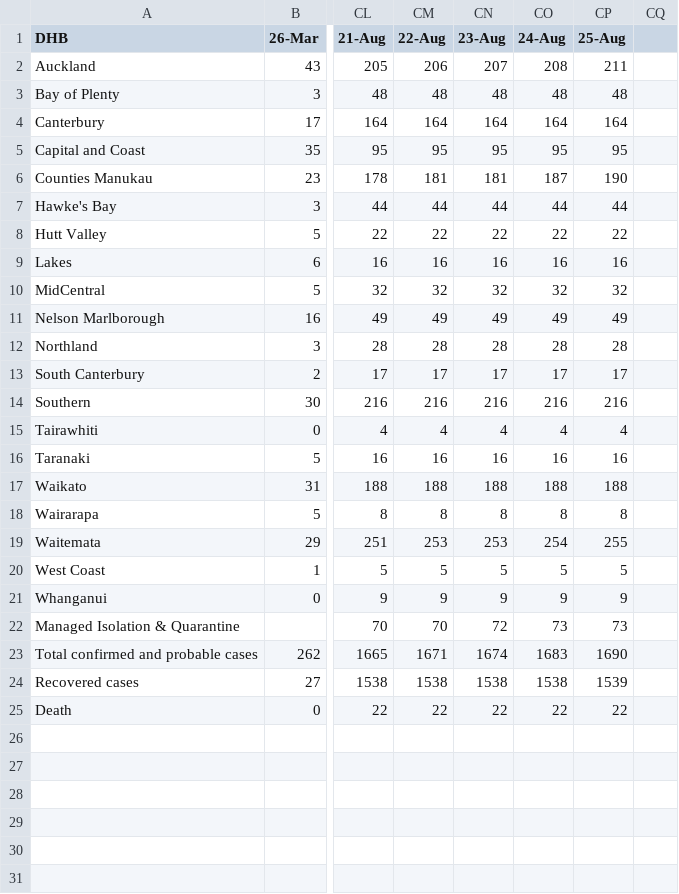
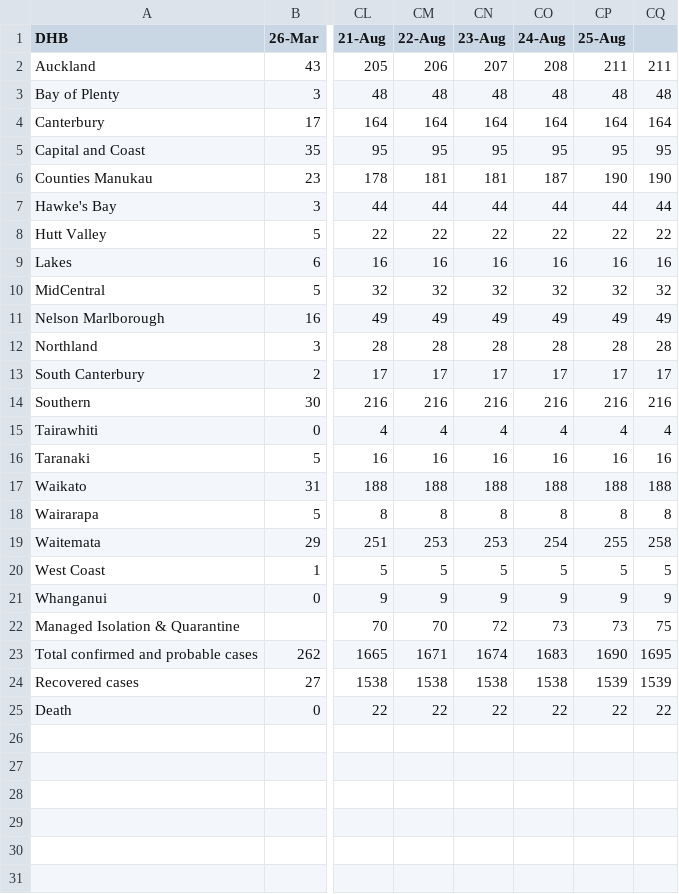
Before and after one commit to IceCube1001/Summary-of-NZ-COVID-19, a CSV file: Summary of NZ COVID-19_v2.csv, drawn as a sheet; only a part is shown, gaps mark what is left out; the diff names each change by its address in the sheet, - before the commit and + after, or states it on an @@ line.

Commit message:
Update Summary of NZ COVID-19_v2.csv

```diff
--- a/Summary of NZ COVID-19_v2.csv
+++ b/Summary of NZ COVID-19_v2.csv
-CQ2: (empty)
+CQ2: 211
-CQ3: (empty)
+CQ3: 48
-CQ4: (empty)
+CQ4: 164
-CQ5: (empty)
+CQ5: 95
-CQ6: (empty)
+CQ6: 190
-CQ7: (empty)
+CQ7: 44
-CQ8: (empty)
+CQ8: 22
-CQ9: (empty)
+CQ9: 16
-CQ10: (empty)
+CQ10: 32
-CQ11: (empty)
+CQ11: 49
-CQ12: (empty)
+CQ12: 28
-CQ13: (empty)
+CQ13: 17
-CQ14: (empty)
+CQ14: 216
-CQ15: (empty)
+CQ15: 4
-CQ16: (empty)
+CQ16: 16
-CQ17: (empty)
+CQ17: 188
-CQ18: (empty)
+CQ18: 8
-CQ19: (empty)
+CQ19: 258
-CQ20: (empty)
+CQ20: 5
-CQ21: (empty)
+CQ21: 9
-CQ22: (empty)
+CQ22: 75
-CQ23: (empty)
+CQ23: 1695
-CQ24: (empty)
+CQ24: 1539
-CQ25: (empty)
+CQ25: 22
```
